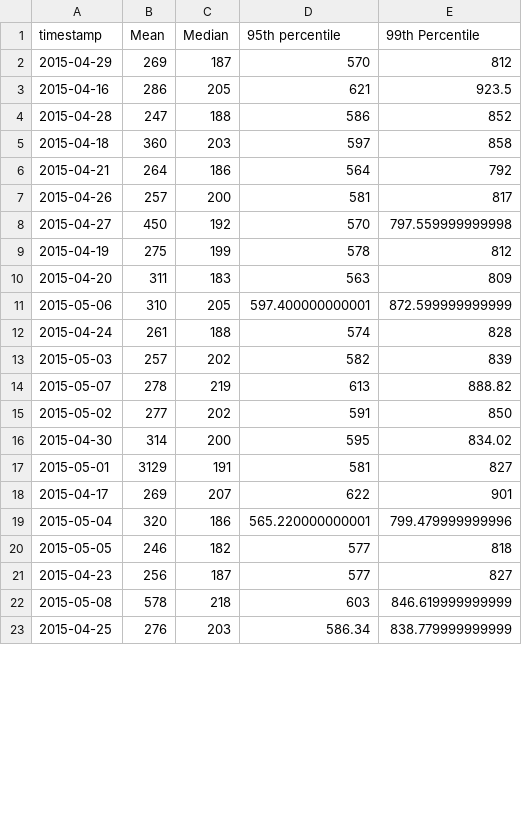
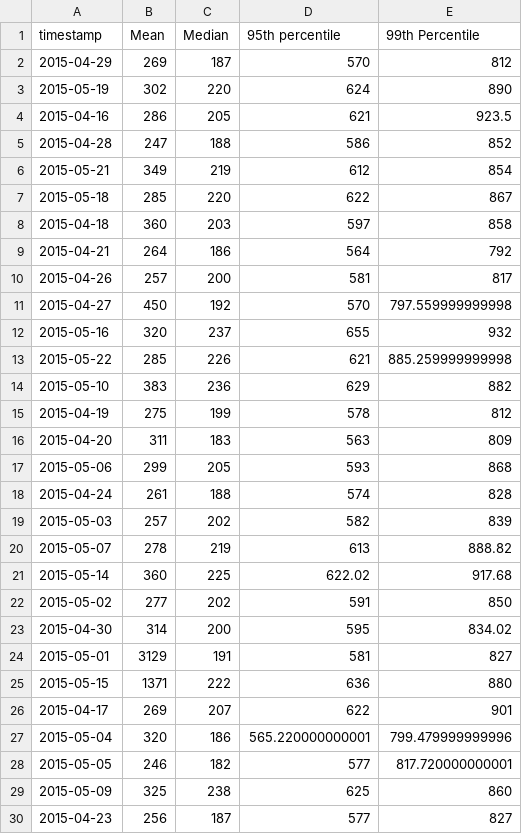
Before and after one commit to wikimedia/wikimedia-discovery-rainbow, a TSV file: data/desktop_load_times.tsv, drawn as a sheet; only a part is shown; the shorter side is filled out with more unchanged rows; the diff covers the shown part only.

```diff
--- a/data/desktop_load_times.tsv
+++ b/data/desktop_load_times.tsv
@@ -2,4 +2,7 @@
 2015-04-29	269	187	570	812
+2015-05-19	302	220	624	890
 2015-04-16	286	205	621	923.5
 2015-04-28	247	188	586	852
+2015-05-21	349	219	612	854
+2015-05-18	285	220	622	867
 2015-04-18	360	203	597	858
@@ -8,5 +11,8 @@
 2015-04-27	450	192	570	797.559999999998
+2015-05-16	320	237	655	932
+2015-05-22	285	226	621	885.259999999998
+2015-05-10	383	236	629	882
 2015-04-19	275	199	578	812
 2015-04-20	311	183	563	809
-2015-05-06	310	205	597.400000000001	872.599999999999
+2015-05-06	299	205	593	868
 2015-04-24	261	188	574	828
@@ -14,2 +20,3 @@
 2015-05-07	278	219	613	888.82
+2015-05-14	360	225	622.02	917.68
 2015-05-02	277	202	591	850
@@ -17,5 +24,7 @@
 2015-05-01	3129	191	581	827
+2015-05-15	1371	222	636	880
 2015-04-17	269	207	622	901
 2015-05-04	320	186	565.220000000001	799.479999999996
-2015-05-05	246	182	577	818
+2015-05-05	246	182	577	817.720000000001
+2015-05-09	325	238	625	860
 2015-04-23	256	187	577	827
```
Also changed, not shown: 5 added rows and 1 removed row elsewhere in this file, data/app_event_counts.tsv, data/app_load_times.tsv, 4 other files.
